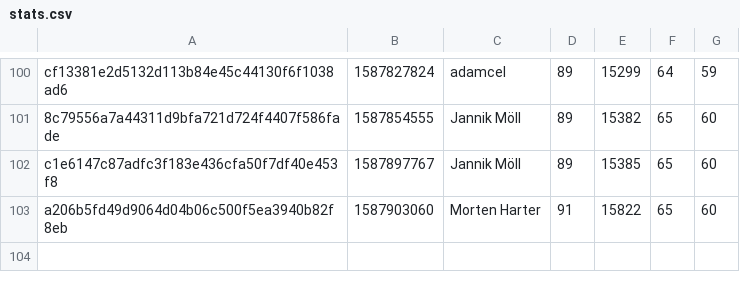
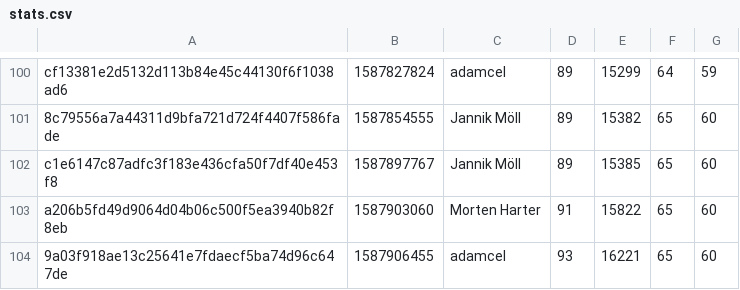
Before and after one commit to MoellJ/moellj.github.io, a CSV file: data/stats.csv, drawn as a sheet; only a part is shown, gaps mark what is left out.

```diff
--- a/data/stats.csv
+++ b/data/stats.csv
@@ -103 +103,2 @@ c1e6147c87adfc3f183e436cfa50f7df40e453f8 , 1587897767 , Jannik Möll , 89 , 1538
 a206b5fd49d9064d04b06c500f5ea3940b82f8eb , 1587903060 , Morten Harter , 91 , 15822 , 65 , 60
+9a03f918ae13c25641e7fdaecf5ba74d96c647de , 1587906455 , adamcel , 93 , 16221 , 65 , 60
```
